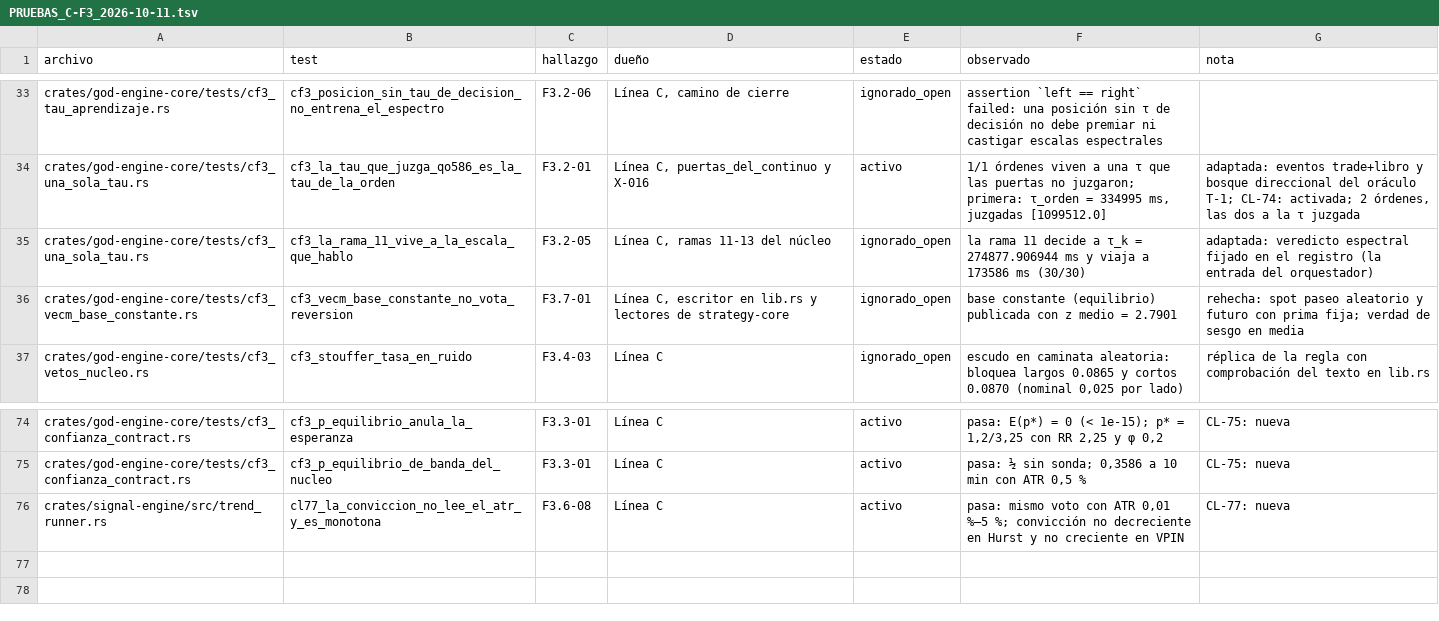
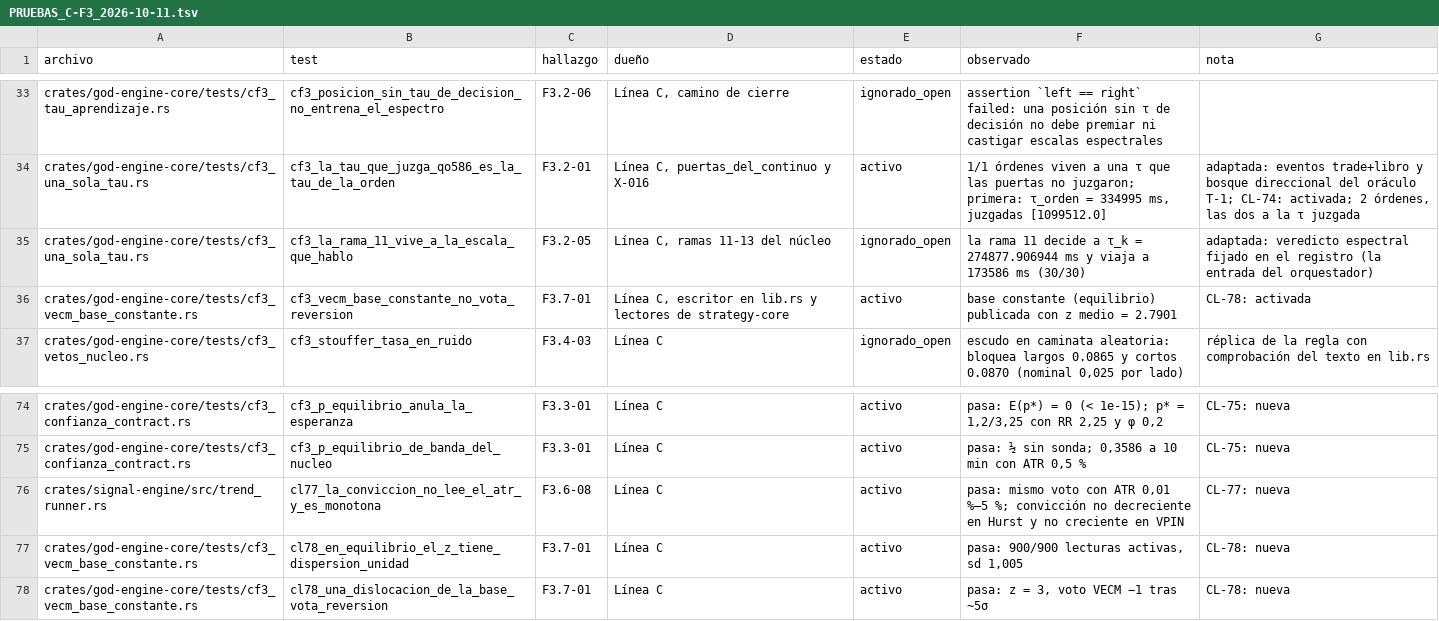
Before and after one commit to Jhona-la/Trader-Gemini, a TSV file: docs/audit/PRUEBAS_C-F3_2026-10-11.tsv, drawn as a sheet; only a part is shown, gaps mark what is left out.

```diff
--- a/docs/audit/PRUEBAS_C-F3_2026-10-11.tsv
+++ b/docs/audit/PRUEBAS_C-F3_2026-10-11.tsv
@@ -35,3 +35,3 @@ crates/god-engine-core/tests/cf3_una_sola_tau.rs	cf3_la_tau_que_juzga_qo586_es_l
 crates/god-engine-core/tests/cf3_una_sola_tau.rs	cf3_la_rama_11_vive_a_la_escala_que_hablo	F3.2-05	Línea C, ramas 11-13 del núcleo	ignorado_open	la rama 11 decide a τ_k = 274877.906944 ms y viaja a 173586 ms (30/30)	adaptada: veredicto espectral fijado en el registro (la entrada del orquestador)
-crates/god-engine-core/tests/cf3_vecm_base_constante.rs	cf3_vecm_base_constante_no_vota_reversion	F3.7-01	Línea C, escritor en lib.rs y lectores de strategy-core	ignorado_open	base constante (equilibrio) publicada con z medio = 2.7901	rehecha: spot paseo aleatorio y futuro con prima fija; verdad de sesgo en media
+crates/god-engine-core/tests/cf3_vecm_base_constante.rs	cf3_vecm_base_constante_no_vota_reversion	F3.7-01	Línea C, escritor en lib.rs y lectores de strategy-core	activo	base constante (equilibrio) publicada con z medio = 2.7901	CL-78: activada
 crates/god-engine-core/tests/cf3_vetos_nucleo.rs	cf3_stouffer_tasa_en_ruido	F3.4-03	Línea C	ignorado_open	escudo en caminata aleatoria: bloquea largos 0.0865 y cortos 0.0870 (nominal 0,025 por lado)	réplica de la regla con comprobación del texto en lib.rs
@@ -76 +76,3 @@ crates/god-engine-core/tests/cf3_confianza_contract.rs	cf3_p_equilibrio_de_banda
 crates/signal-engine/src/trend_runner.rs	cl77_la_conviccion_no_lee_el_atr_y_es_monotona	F3.6-08	Línea C	activo	pasa: mismo voto con ATR 0,01 %–5 %; convicción no decreciente en Hurst y no creciente en VPIN	CL-77: nueva
+crates/god-engine-core/tests/cf3_vecm_base_constante.rs	cl78_en_equilibrio_el_z_tiene_dispersion_unidad	F3.7-01	Línea C	activo	pasa: 900/900 lecturas activas, sd 1,005	CL-78: nueva
+crates/god-engine-core/tests/cf3_vecm_base_constante.rs	cl78_una_dislocacion_de_la_base_vota_reversion	F3.7-01	Línea C	activo	pasa: z = 3, voto VECM −1 tras ~5σ	CL-78: nueva
```
Also changed, not shown: 3 other files.
